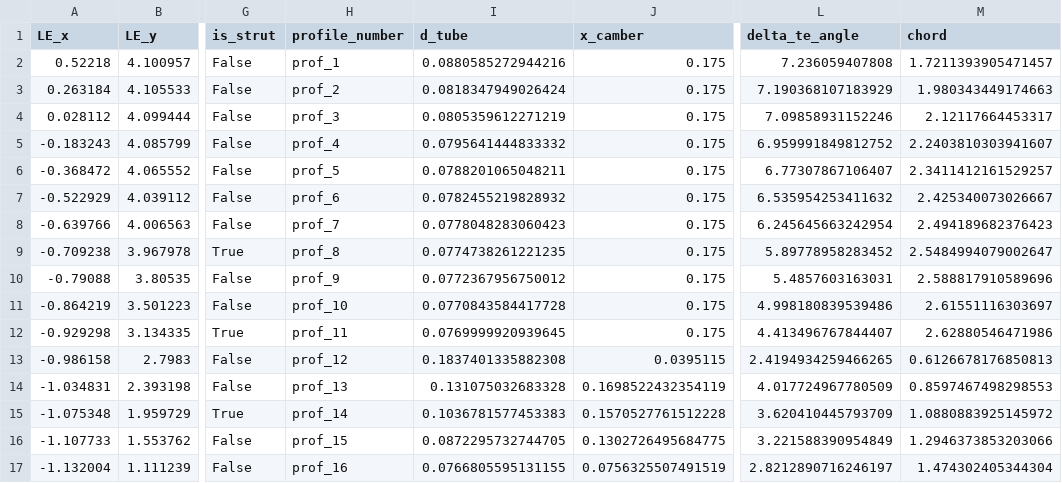
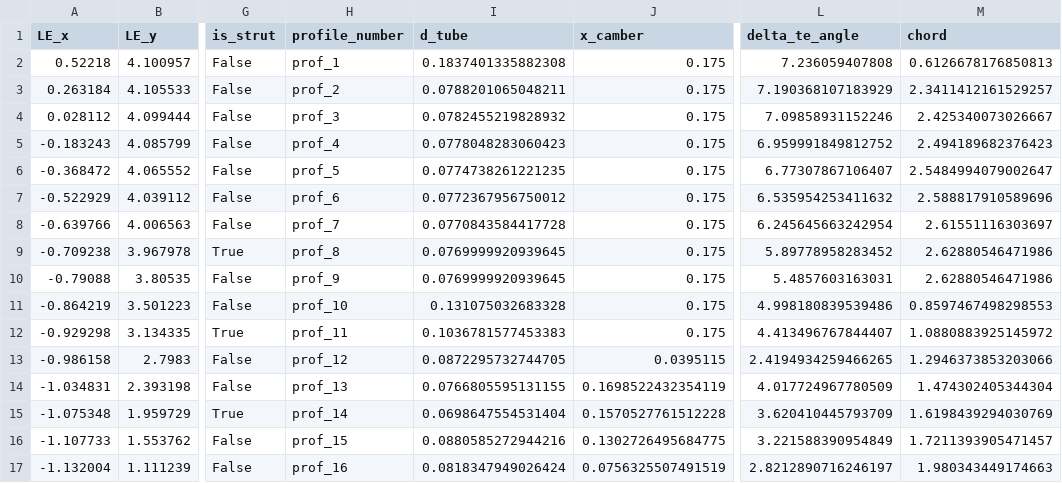
Before and after one commit to jellepoland/SurfplanAdapter, a CSV file: processed_data/TUDELFT_V3_KITE/wing_geometry.csv, drawn as a sheet; only a part is shown, gaps mark what is left out; the diff covers the shown part only; the diff names each change by its address in the sheet, - before the commit and + after, or states it on an @@ line.

```diff
--- a/processed_data/TUDELFT_V3_KITE/wing_geometry.csv
+++ b/processed_data/TUDELFT_V3_KITE/wing_geometry.csv
-I2 (d_tube): 0.0880585272944216
+I2 (d_tube): 0.1837401335882308
-M2 (chord): 1.7211393905471457
+M2 (chord): 0.6126678176850813
-I3 (d_tube): 0.0818347949026424
+I3 (d_tube): 0.0788201065048211
-M3 (chord): 1.980343449174663
+M3 (chord): 2.3411412161529257
-I4 (d_tube): 0.0805359612271219
+I4 (d_tube): 0.0782455219828932
-M4 (chord): 2.12117664453317
+M4 (chord): 2.425340073026667
-I5 (d_tube): 0.0795641444833332
+I5 (d_tube): 0.0778048283060423
-M5 (chord): 2.2403810303941607
+M5 (chord): 2.494189682376423
-I6 (d_tube): 0.0788201065048211
+I6 (d_tube): 0.0774738261221235
-M6 (chord): 2.3411412161529257
+M6 (chord): 2.5484994079002647
-I7 (d_tube): 0.0782455219828932
+I7 (d_tube): 0.0772367956750012
-M7 (chord): 2.425340073026667
+M7 (chord): 2.588817910589696
-I8 (d_tube): 0.0778048283060423
+I8 (d_tube): 0.0770843584417728
-M8 (chord): 2.494189682376423
+M8 (chord): 2.61551116303697
-I9 (d_tube): 0.0774738261221235
+I9 (d_tube): 0.0769999920939645
-M9 (chord): 2.5484994079002647
+M9 (chord): 2.62880546471986
-I10 (d_tube): 0.0772367956750012
+I10 (d_tube): 0.0769999920939645
-M10 (chord): 2.588817910589696
+M10 (chord): 2.62880546471986
-I11 (d_tube): 0.0770843584417728
+I11 (d_tube): 0.131075032683328
-M11 (chord): 2.61551116303697
+M11 (chord): 0.8597467498298553
-I12 (d_tube): 0.0769999920939645
+I12 (d_tube): 0.1036781577453383
-M12 (chord): 2.62880546471986
+M12 (chord): 1.0880883925145972
-I13 (d_tube): 0.1837401335882308
+I13 (d_tube): 0.0872295732744705
-M13 (chord): 0.6126678176850813
+M13 (chord): 1.2946373853203066
-I14 (d_tube): 0.131075032683328
+I14 (d_tube): 0.0766805595131155
-M14 (chord): 0.8597467498298553
+M14 (chord): 1.474302405344304
-I15 (d_tube): 0.1036781577453383
+I15 (d_tube): 0.0698647554531404
-M15 (chord): 1.0880883925145972
+M15 (chord): 1.6198439294030769
-I16 (d_tube): 0.0872295732744705
+I16 (d_tube): 0.0880585272944216
-M16 (chord): 1.2946373853203066
+M16 (chord): 1.7211393905471457
-I17 (d_tube): 0.0766805595131155
+I17 (d_tube): 0.0818347949026424
-M17 (chord): 1.474302405344304
+M17 (chord): 1.980343449174663
```
Also changed, not shown: 40 edited cells elsewhere in this file, processed_data/TUDELFT_V3_KITE/profiles/profile_parameters.csv, 18 other files.
